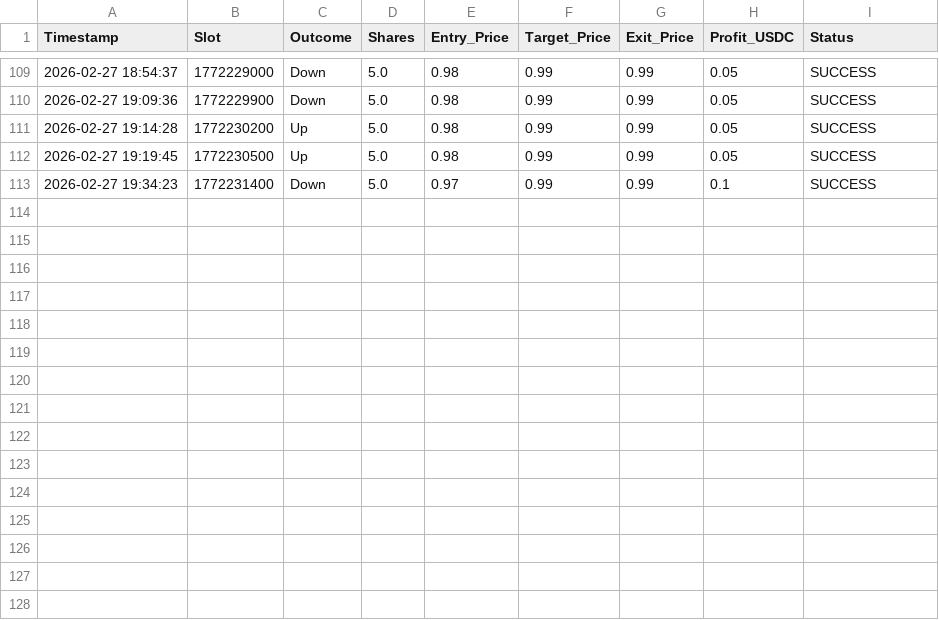
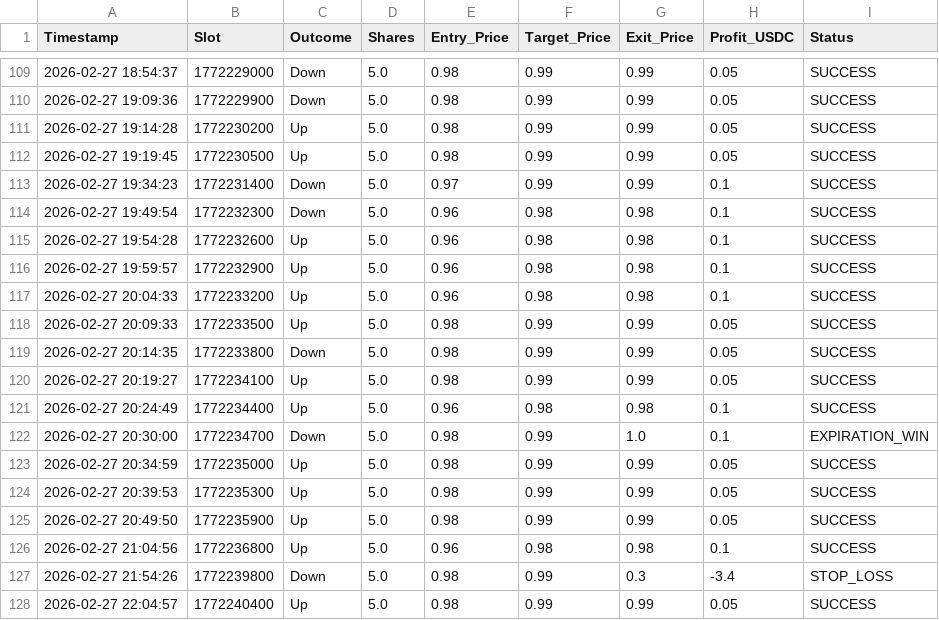
Before and after one commit to gpylypchuk/polymarket-bot, a CSV file: logs/paper_trading_log.csv, drawn as a sheet; only a part is shown, gaps mark what is left out.

Commit message:
add full exit bot

```diff
--- a/logs/paper_trading_log.csv
+++ b/logs/paper_trading_log.csv
@@ -113 +113,16 @@ Timestamp,Slot,Outcome,Shares,Entry_Price,Target_Price,Exit_Price,Profit_USDC,St
 2026-02-27 19:34:23,1772231400,Down,5.0,0.97,0.99,0.99,0.1,SUCCESS
+2026-02-27 19:49:54,1772232300,Down,5.0,0.96,0.98,0.98,0.1,SUCCESS
+2026-02-27 19:54:28,1772232600,Up,5.0,0.96,0.98,0.98,0.1,SUCCESS
+2026-02-27 19:59:57,1772232900,Up,5.0,0.96,0.98,0.98,0.1,SUCCESS
+2026-02-27 20:04:33,1772233200,Up,5.0,0.96,0.98,0.98,0.1,SUCCESS
+2026-02-27 20:09:33,1772233500,Up,5.0,0.98,0.99,0.99,0.05,SUCCESS
+2026-02-27 20:14:35,1772233800,Down,5.0,0.98,0.99,0.99,0.05,SUCCESS
+2026-02-27 20:19:27,1772234100,Up,5.0,0.98,0.99,0.99,0.05,SUCCESS
+2026-02-27 20:24:49,1772234400,Up,5.0,0.96,0.98,0.98,0.1,SUCCESS
+2026-02-27 20:30:00,1772234700,Down,5.0,0.98,0.99,1.0,0.1,EXPIRATION_WIN
+2026-02-27 20:34:59,1772235000,Up,5.0,0.98,0.99,0.99,0.05,SUCCESS
+2026-02-27 20:39:53,1772235300,Up,5.0,0.98,0.99,0.99,0.05,SUCCESS
+2026-02-27 20:49:50,1772235900,Up,5.0,0.98,0.99,0.99,0.05,SUCCESS
+2026-02-27 21:04:56,1772236800,Up,5.0,0.96,0.98,0.98,0.1,SUCCESS
+2026-02-27 21:54:26,1772239800,Down,5.0,0.98,0.99,0.3,-3.4,STOP_LOSS
+2026-02-27 22:04:57,1772240400,Up,5.0,0.98,0.99,0.99,0.05,SUCCESS
```
Also changed, not shown: 10 other files.
